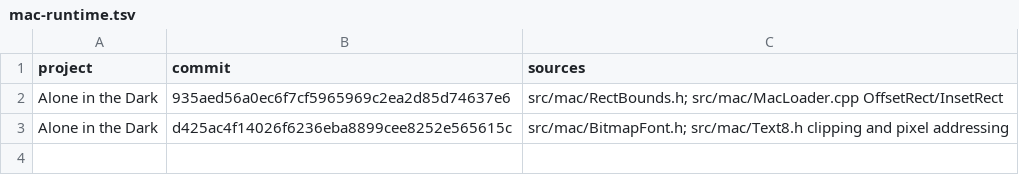
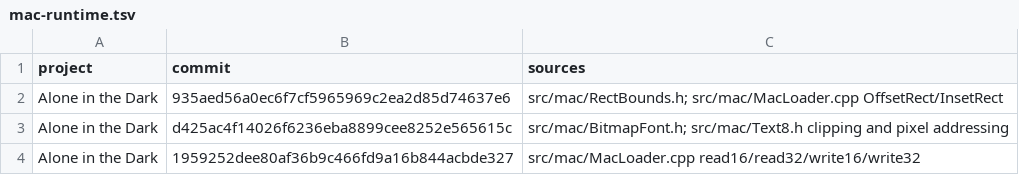
Before and after one commit to Vesuri/amigaxdev, a TSV file: manifest/mac-runtime.tsv, drawn as a sheet; the diff names each change by its address in the sheet, - before the commit and + after, or states it on an @@ line.

```diff
--- a/manifest/mac-runtime.tsv
+++ b/manifest/mac-runtime.tsv
+row 4: Alone in the Dark | 1959252dee80af36b9c466fd9a16b844acbde327 | src/mac/MacLoader.cpp read16/read32/write16/write32
```
Also changed, not shown: 4 other files.
